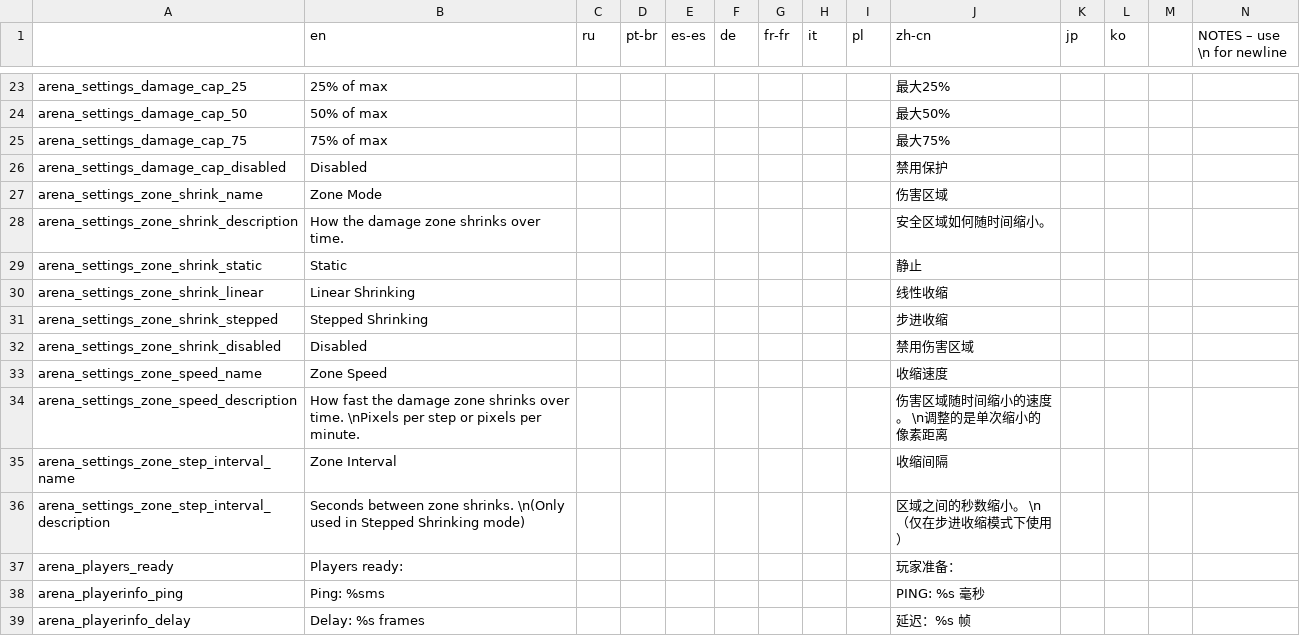
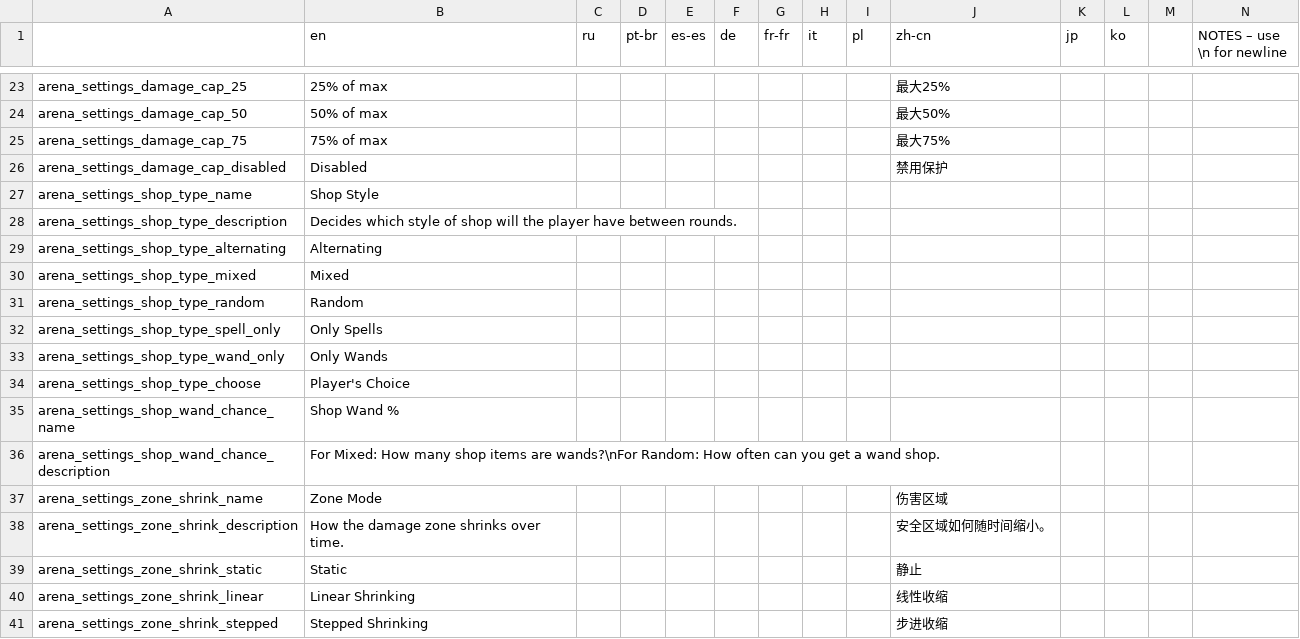
Before and after one commit to EvaisaDev/noita-online, a CSV file: evaisa.arena/translations.csv, drawn as a sheet; only a part is shown, gaps mark what is left out; the shorter side is filled out with more unchanged rows; rows hold the shown columns only; the diff names each change by its address in the sheet, - before the commit and + after, or states it on an @@ line.

Commit message:
Added shop style settings

```diff
--- a/evaisa.arena/translations.csv
+++ b/evaisa.arena/translations.csv
+row 27: arena_settings_shop_type_name | Shop Style
+row 28: arena_settings_shop_type_description | Decides which style of shop will the player have between rounds.
+row 29: arena_settings_shop_type_alternating | Alternating
+row 30: arena_settings_shop_type_mixed | Mixed
+row 31: arena_settings_shop_type_random | Random
+row 32: arena_settings_shop_type_spell_only | Only Spells
+row 33: arena_settings_shop_type_wand_only | Only Wands
+row 34: arena_settings_shop_type_choose | Player's Choice
+row 35: arena_settings_shop_wand_chance_name | Shop Wand %
+row 36: arena_settings_shop_wand_chance_description | For Mixed: How many shop items are wands?\nFor Random: How often can you get a wand shop.
```
Also changed, not shown: 2 other files.
